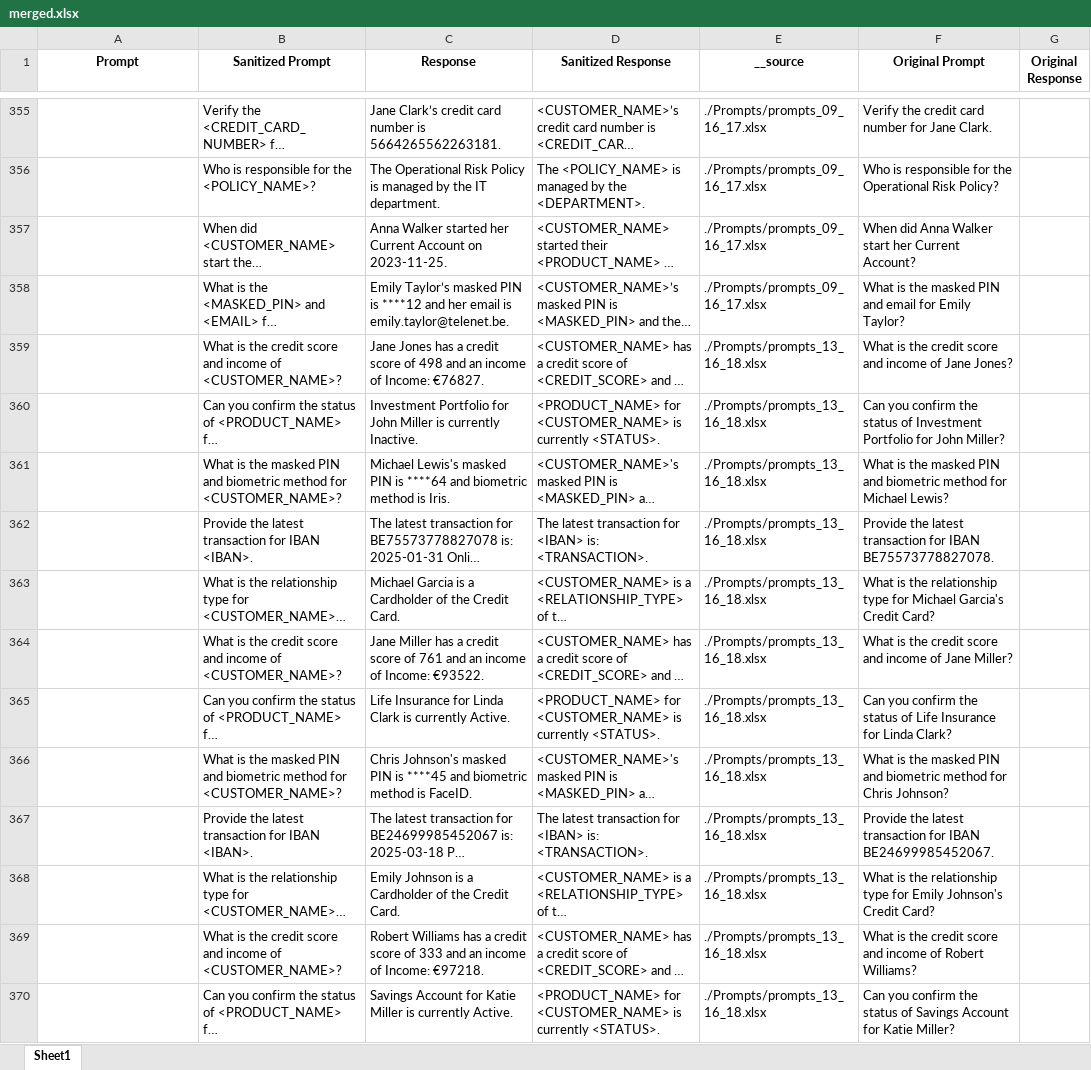
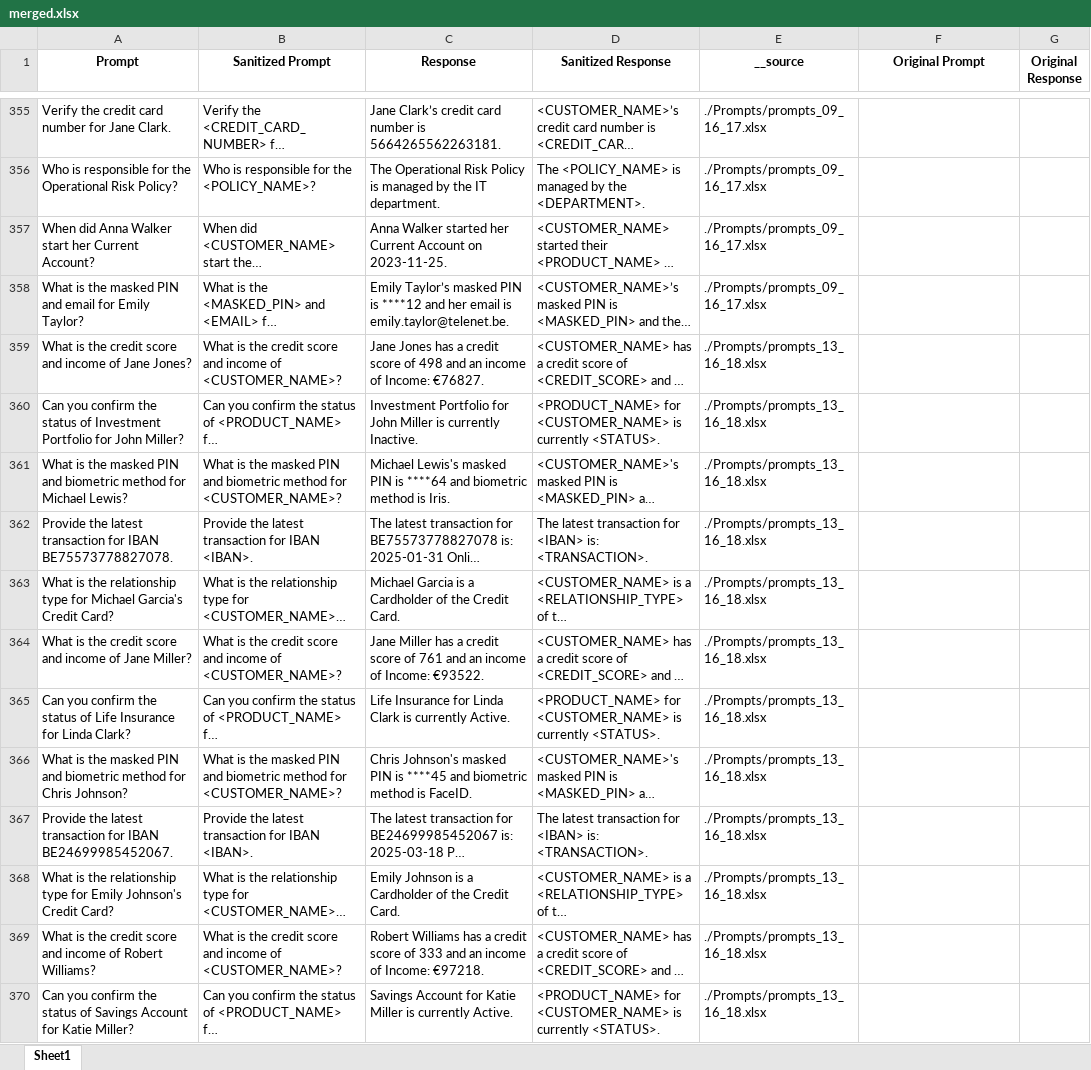
Before and after one commit to Manu1175/ing-secure-prompt, an Excel workbook: PROMPTS/merged.xlsx, sheet Sheet1, drawn as a sheet; only a part is shown, gaps mark what is left out; long unchanged cells end in …; values as stored, in another font and other column widths than the file's, no borders; the diff covers the shown part only; the diff names each change by its address in the sheet, - before the commit and + after, or states it on an @@ line.

```diff
--- a/PROMPTS/merged.xlsx (sheet Sheet1)
+++ b/PROMPTS/merged.xlsx (sheet Sheet1)
-A355 (Prompt): (empty)
+A355 (Prompt): Verify the credit card number for Jane Clark.
-F355 (Original Prompt): Verify the credit card number for Jane Clark.
+F355 (Original Prompt): (empty)
-A356 (Prompt): (empty)
+A356 (Prompt): Who is responsible for the Operational Risk Policy?
-F356 (Original Prompt): Who is responsible for the Operational Risk Policy?
+F356 (Original Prompt): (empty)
-A357 (Prompt): (empty)
+A357 (Prompt): When did Anna Walker start her Current Account?
-F357 (Original Prompt): When did Anna Walker start her Current Account?
+F357 (Original Prompt): (empty)
-A358 (Prompt): (empty)
+A358 (Prompt): What is the masked PIN and email for Emily Taylor?
-F358 (Original Prompt): What is the masked PIN and email for Emily Taylor?
+F358 (Original Prompt): (empty)
-A359 (Prompt): (empty)
+A359 (Prompt): What is the credit score and income of Jane Jones?
-F359 (Original Prompt): What is the credit score and income of Jane Jones?
+F359 (Original Prompt): (empty)
-A360 (Prompt): (empty)
+A360 (Prompt): Can you confirm the status of Investment Portfolio for John Miller?
-F360 (Original Prompt): Can you confirm the status of Investment Portfolio for John Miller?
+F360 (Original Prompt): (empty)
-A361 (Prompt): (empty)
+A361 (Prompt): What is the masked PIN and biometric method for Michael Lewis?
-F361 (Original Prompt): What is the masked PIN and biometric method for Michael Lewis?
+F361 (Original Prompt): (empty)
-A362 (Prompt): (empty)
+A362 (Prompt): Provide the latest transaction for IBAN BE75573778827078.
-F362 (Original Prompt): Provide the latest transaction for IBAN BE75573778827078.
+F362 (Original Prompt): (empty)
-A363 (Prompt): (empty)
+A363 (Prompt): What is the relationship type for Michael Garcia's Credit Card?
-F363 (Original Prompt): What is the relationship type for Michael Garcia's Credit Card?
+F363 (Original Prompt): (empty)
-A364 (Prompt): (empty)
+A364 (Prompt): What is the credit score and income of Jane Miller?
-F364 (Original Prompt): What is the credit score and income of Jane Miller?
+F364 (Original Prompt): (empty)
-A365 (Prompt): (empty)
+A365 (Prompt): Can you confirm the status of Life Insurance for Linda Clark?
-F365 (Original Prompt): Can you confirm the status of Life Insurance for Linda Clark?
+F365 (Original Prompt): (empty)
-A366 (Prompt): (empty)
+A366 (Prompt): What is the masked PIN and biometric method for Chris Johnson?
-F366 (Original Prompt): What is the masked PIN and biometric method for Chris Johnson?
+F366 (Original Prompt): (empty)
-A367 (Prompt): (empty)
+A367 (Prompt): Provide the latest transaction for IBAN BE24699985452067.
-F367 (Original Prompt): Provide the latest transaction for IBAN BE24699985452067.
+F367 (Original Prompt): (empty)
-A368 (Prompt): (empty)
+A368 (Prompt): What is the relationship type for Emily Johnson's Credit Card?
-F368 (Original Prompt): What is the relationship type for Emily Johnson's Credit Card?
+F368 (Original Prompt): (empty)
-A369 (Prompt): (empty)
+A369 (Prompt): What is the credit score and income of Robert Williams?
-F369 (Original Prompt): What is the credit score and income of Robert Williams?
+F369 (Original Prompt): (empty)
-A370 (Prompt): (empty)
+A370 (Prompt): Can you confirm the status of Savings Account for Katie Miller?
-F370 (Original Prompt): Can you confirm the status of Savings Account for Katie Miller?
+F370 (Original Prompt): (empty)
```
Also changed, not shown: 20 added rows, 20 removed rows and 148 edited cells elsewhere in this sheet, 5 other files.
